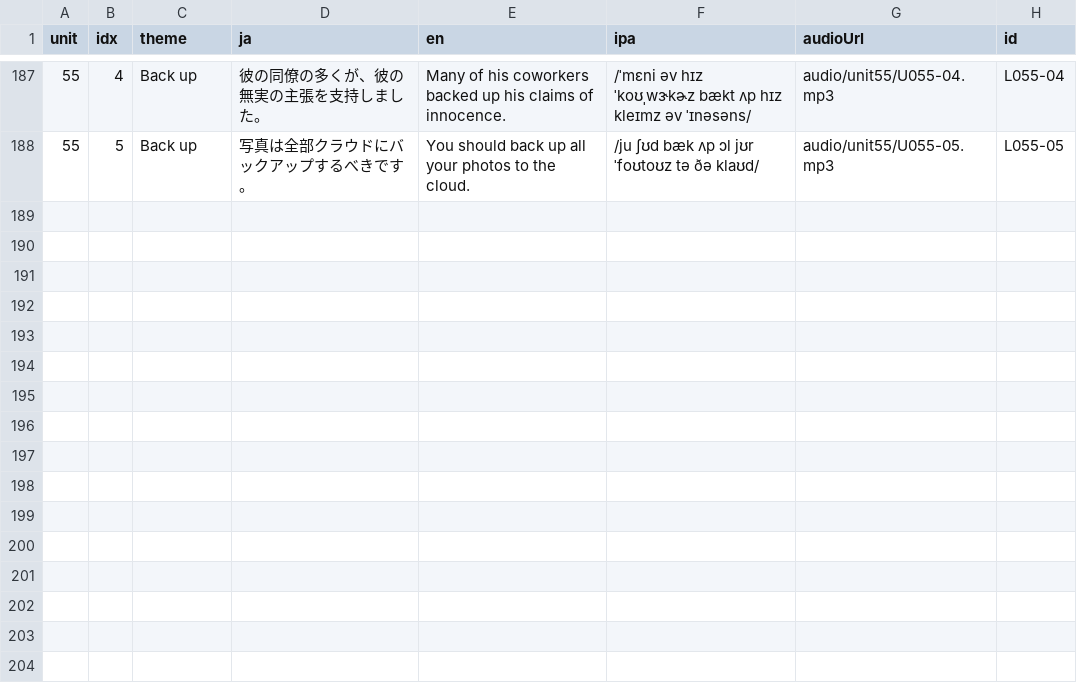
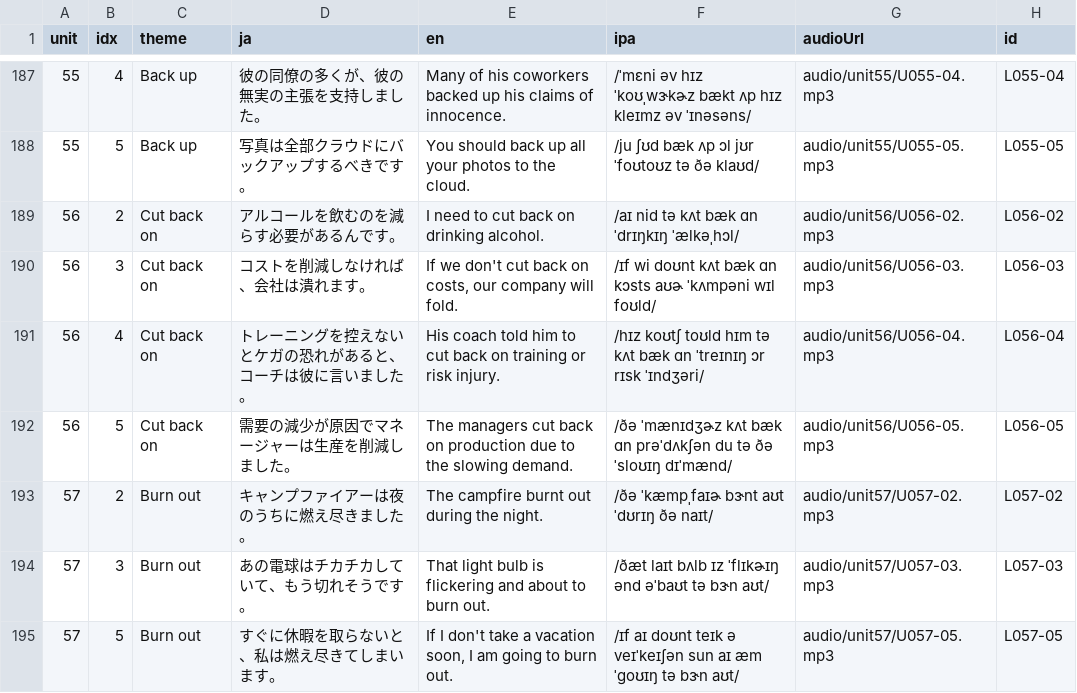
Before and after one commit to ei-mari/atsushi_sc_v2, a CSV file: v3/cards.csv, drawn as a sheet; only a part is shown, gaps mark what is left out.

Commit message:
Publish selected Units 56 and 57 cards

```diff
--- a/v3/cards.csv
+++ b/v3/cards.csv
@@ -188 +188,8 @@ unit,idx,theme,ja,en,ipa,audioUrl,id
 55,5,Back up,写真は全部クラウドにバックアップするべきです。,You should back up all your photos to the cloud.,/ju ʃʊd bæk ʌp ɔl jʊr ˈfoʊtoʊz tə ðə klaʊd/,audio/unit55/U055-05.mp3,L055-05
+56,2,Cut back on,アルコールを飲むのを減らす必要があるんです。,I need to cut back on drinking alcohol.,/aɪ nid tə kʌt bæk ɑn ˈdrɪŋkɪŋ ˈælkəˌhɔl/,audio/unit56/U056-02.mp3,L056-02
+56,3,Cut back on,コストを削減しなければ、会社は潰れます。,"If we don't cut back on costs, our company will fold.",/ɪf wi doʊnt kʌt bæk ɑn kɔsts aʊɚ ˈkʌmpəni wɪl foʊld/,audio/unit56/U056-03.mp3,L056-03
+56,4,Cut back on,トレーニングを控えないとケガの恐れがあると、コーチは彼に言いました。,His coach told him to cut back on training or risk injury.,/hɪz koʊtʃ toʊld hɪm tə kʌt bæk ɑn ˈtreɪnɪŋ ɔr rɪsk ˈɪndʒəri/,audio/unit56/U056-04.mp3,L056-04
+56,5,Cut back on,需要の減少が原因でマネージャーは生産を削減しました。,The managers cut back on production due to the slowing demand.,/ðə ˈmænɪdʒɚz kʌt bæk ɑn prəˈdʌkʃən du tə ðə ˈsloʊɪŋ dɪˈmænd/,audio/unit56/U056-05.mp3,L056-05
+57,2,Burn out,キャンプファイアーは夜のうちに燃え尽きました。,The campfire burnt out during the night.,/ðə ˈkæmpˌfaɪɚ bɝnt aʊt ˈdʊrɪŋ ðə naɪt/,audio/unit57/U057-02.mp3,L057-02
+57,3,Burn out,あの電球はチカチカしていて、もう切れそうです。,That light bulb is flickering and about to burn out.,/ðæt laɪt bʌlb ɪz ˈflɪkɚɪŋ ənd əˈbaʊt tə bɝn aʊt/,audio/unit57/U057-03.mp3,L057-03
+57,5,Burn out,すぐに休暇を取らないと、私は燃え尽きてしまいます。,"If I don't take a vacation soon, I am going to burn out.",/ɪf aɪ doʊnt teɪk ə veɪˈkeɪʃən sun aɪ æm ˈɡoʊɪŋ tə bɝn aʊt/,audio/unit57/U057-05.mp3,L057-05
```
